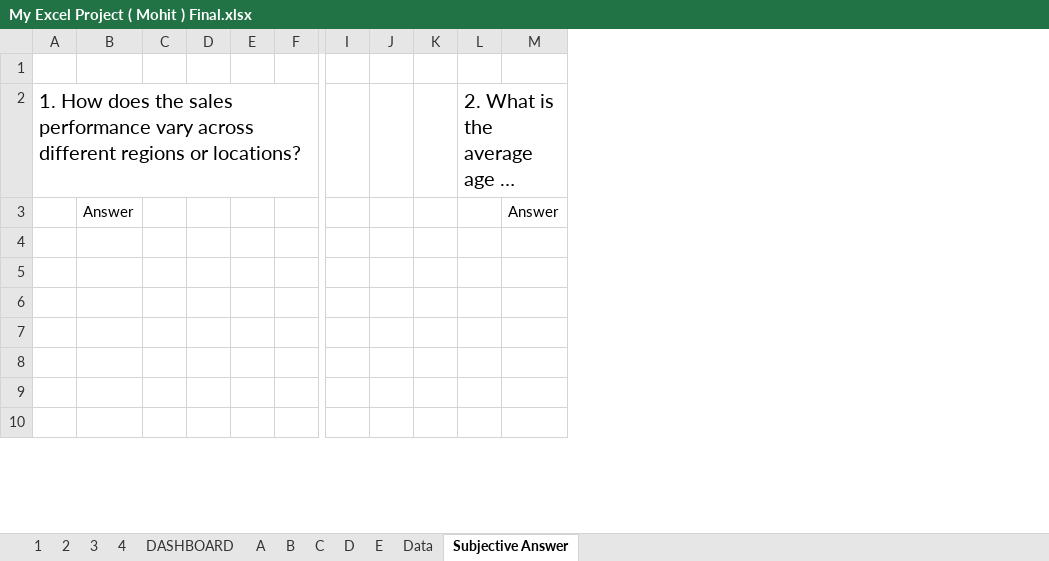
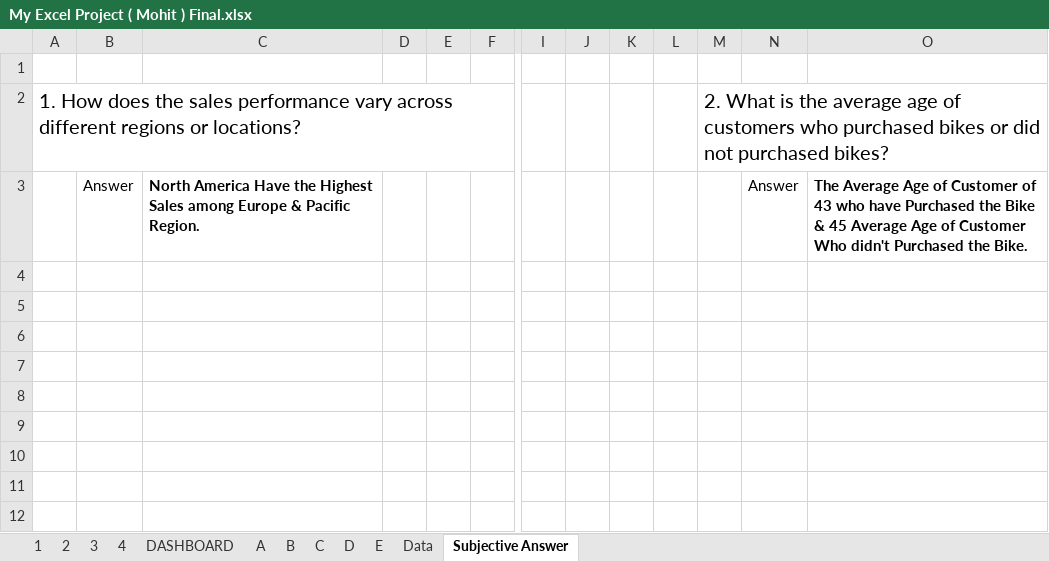
Before and after one commit to mohitchauhan20/Bike-Sales-Performance-Excel-Dashboard-Project---Excel-Project---6szjdkwzn6v6, an Excel workbook: My Excel Project ( Mohit ) Final.xlsx, sheet Subjective Answer, drawn as a sheet; only a part is shown, gaps mark what is left out; long unchanged cells end in …; values as stored, in another font and other column widths than the file's, no borders; charts and pictures not drawn; removed rows and columns are numbered as before the commit, all else as after; rows hold the shown columns only; the diff names each change by its address in the sheet, - before the commit and + after, or states it on an @@ line.

Commit message:
Add files via upload

```diff
--- a/My Excel Project ( Mohit ) Final.xlsx (sheet Subjective Answer)
+++ b/My Excel Project ( Mohit ) Final.xlsx (sheet Subjective Answer)
-column C, empty
+column C, row 3: North America Have the Highest Sales among Europe & Pacific Region.
+column L, empty
+column O, row 3: The Average Age of Customer of 43 who have Purchased the Bike & 45 Average Age of Customer Who didn't Purchased the Bike.
+row 4: (empty)
+row 5: (empty)
```
Also changed, not shown: sheet B, charts or pictures.
